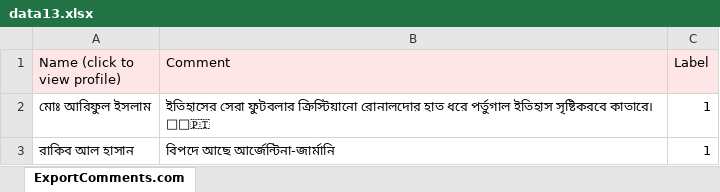
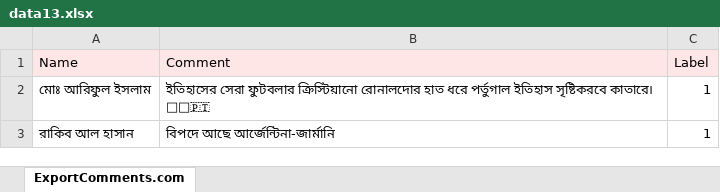
Before and after one commit to anikislam104/Sentiment_analysis_learning, an Excel workbook: data13.xlsx, sheet ExportComments.com, drawn as a sheet; only a part is shown; values as stored, in another font and other column widths than the file's, no borders; the diff names each change by its address in the sheet, - before the commit and + after, or states it on an @@ line.

```diff
--- a/data13.xlsx (sheet ExportComments.com)
+++ b/data13.xlsx (sheet ExportComments.com)
-A1: Name (click to view profile)
+A1: Name
```
Also changed, not shown: data15.xlsx, merged_data.xlsx, 4 other files.
